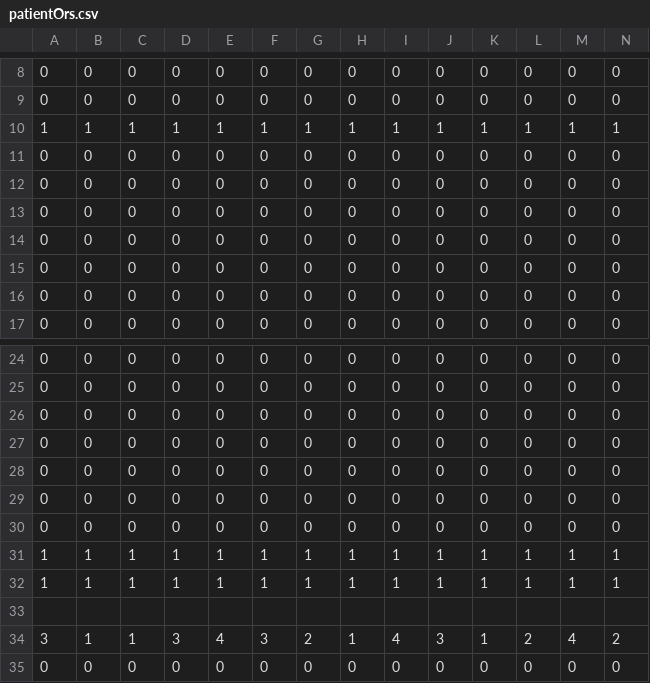
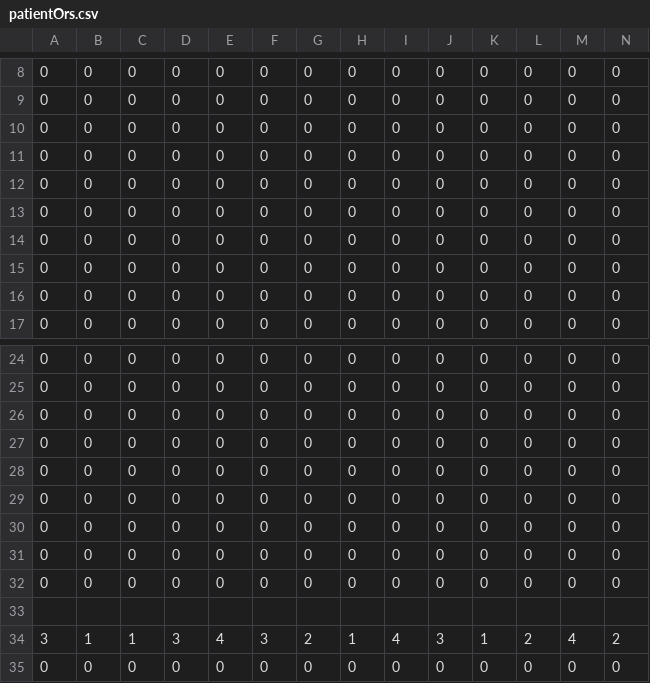
Before and after one commit to Czq96/TO52-hopital, a CSV file: WebSite1/App_Data/patientOrs.csv, drawn as a sheet; only a part is shown, gaps mark what is left out; the diff covers the shown part only; the diff names each change by its address in the sheet, - before the commit and + after, or states it on an @@ line.

```diff
--- a/WebSite1/App_Data/patientOrs.csv
+++ b/WebSite1/App_Data/patientOrs.csv
-A10: 1
+A10: 0
-B10: 1
+B10: 0
-C10: 1
+C10: 0
-D10: 1
+D10: 0
-E10: 1
+E10: 0
-F10: 1
+F10: 0
-G10: 1
+G10: 0
-H10: 1
+H10: 0
-I10: 1
+I10: 0
-J10: 1
+J10: 0
-K10: 1
+K10: 0
-L10: 1
+L10: 0
-M10: 1
+M10: 0
-N10: 1
+N10: 0
-A31:A32: 1
+A31:A32: 0
-B31:B32: 1
+B31:B32: 0
-C31:C32: 1
+C31:C32: 0
-D31:D32: 1
+D31:D32: 0
-E31:E32: 1
+E31:E32: 0
-F31:F32: 1
+F31:F32: 0
-G31:G32: 1
+G31:G32: 0
-H31:H32: 1
+H31:H32: 0
-I31:I32: 1
+I31:I32: 0
-J31:J32: 1
+J31:J32: 0
-K31:K32: 1
+K31:K32: 0
-L31:L32: 1
+L31:L32: 0
-M31:M32: 1
+M31:M32: 0
-N31:N32: 1
+N31:N32: 0
```
Also changed, not shown: 41 edited cells elsewhere in this file, 3 other files.
